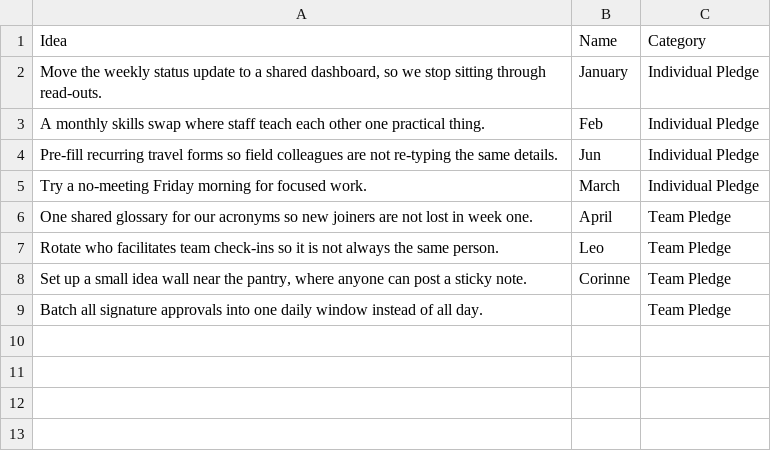
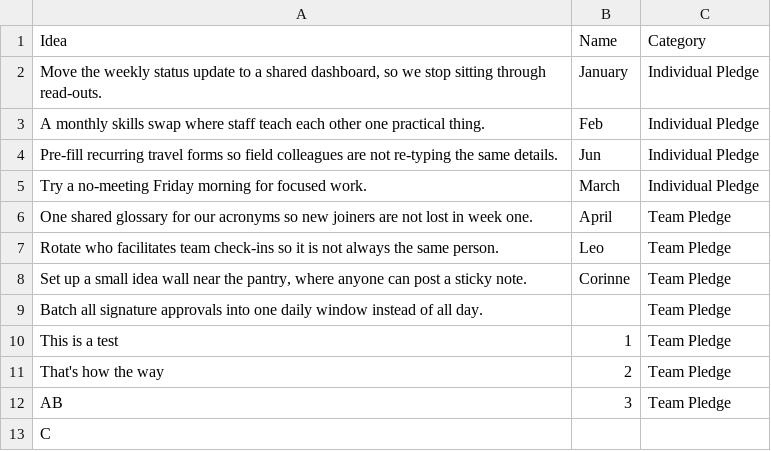
Before and after one commit to mrsbluefanged/ideaspace, a CSV file: ideas.csv, drawn as a sheet.

Commit message:
Add files via upload

```diff
--- a/ideas.csv
+++ b/ideas.csv
@@ -9 +9,5 @@ Rotate who facilitates team check-ins so it is not always the same person.,Leo,T
 Batch all signature approvals into one daily window instead of all day.,,Team Pledge
+This is a test,1,Team Pledge
+That's how the way,2,Team Pledge
+AB,3,Team Pledge
+C,,
```
